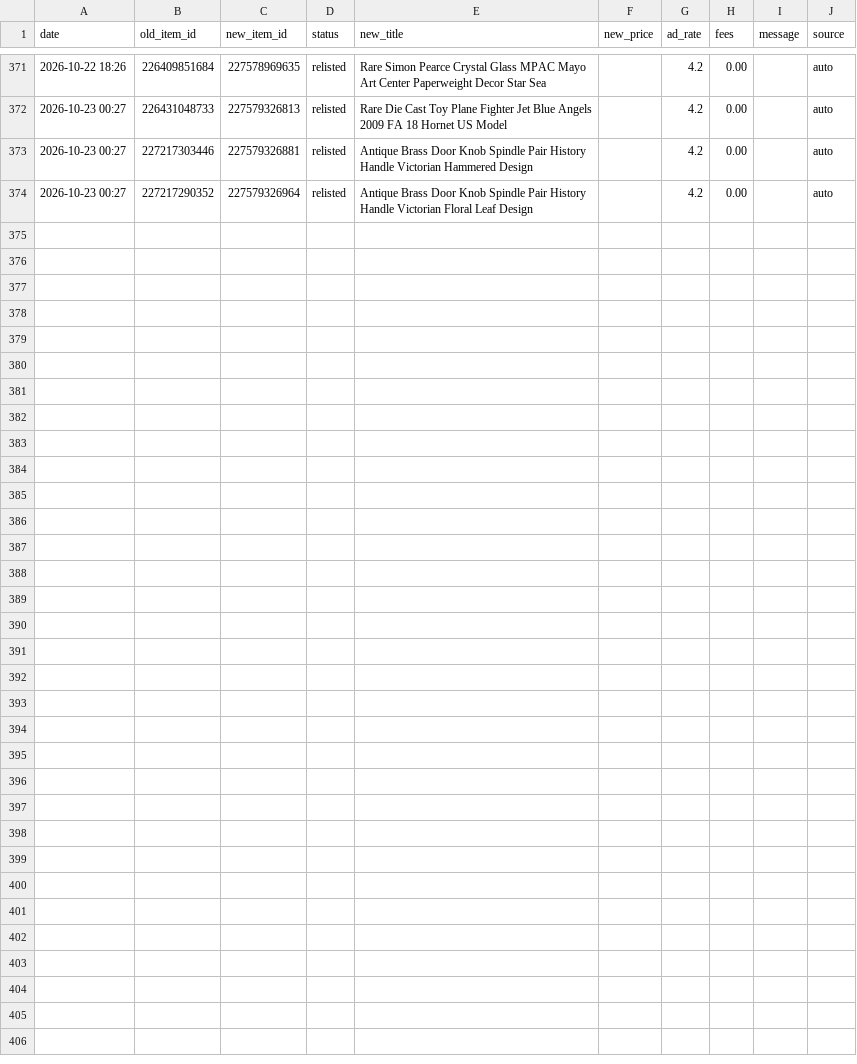
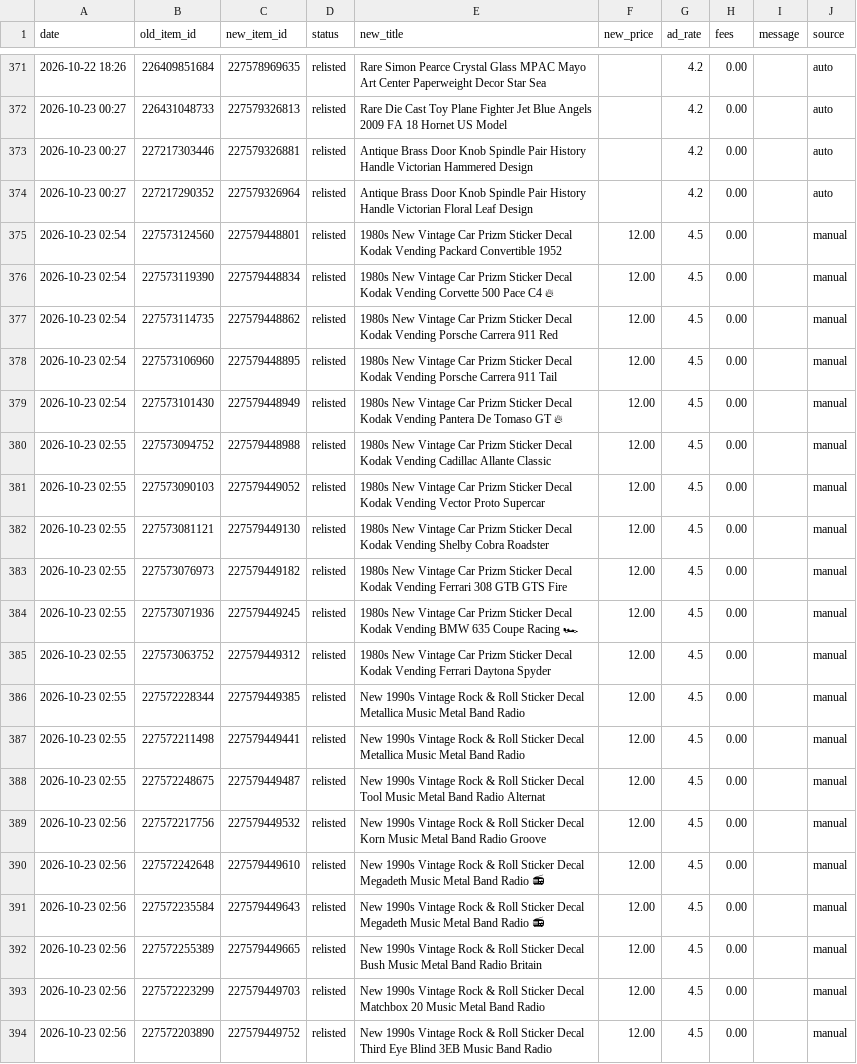
Before and after one commit to cromcomics1/ig-ebay-poster, a CSV file: log.csv, drawn as a sheet; only a part is shown, gaps mark what is left out.

Commit message:
Sell-similar log: 20 entries

```diff
--- a/log.csv
+++ b/log.csv
@@ -374 +374,21 @@ date,old_item_id,new_item_id,status,new_title,new_price,ad_rate,fees,message,sou
 2026-10-23 00:27,227217290352,227579326964,relisted,Antique Brass Door Knob Spindle Pair History Handle Victorian Floral Leaf Design,,4.2,0.00,,auto
+2026-10-23 02:54,227573124560,227579448801,relisted,1980s New Vintage Car Prizm Sticker Decal Kodak Vending Packard Convertible 1952,12.00,4.5,0.00,,manual
+2026-10-23 02:54,227573119390,227579448834,relisted,1980s New Vintage Car Prizm Sticker Decal Kodak Vending Corvette 500 Pace C4 🔥,12.00,4.5,0.00,,manual
+2026-10-23 02:54,227573114735,227579448862,relisted,1980s New Vintage Car Prizm Sticker Decal Kodak Vending Porsche Carrera 911 Red,12.00,4.5,0.00,,manual
+2026-10-23 02:54,227573106960,227579448895,relisted,1980s New Vintage Car Prizm Sticker Decal Kodak Vending Porsche Carrera 911 Tail,12.00,4.5,0.00,,manual
+2026-10-23 02:54,227573101430,227579448949,relisted,1980s New Vintage Car Prizm Sticker Decal Kodak Vending Pantera De Tomaso GT 🔥,12.00,4.5,0.00,,manual
+2026-10-23 02:55,227573094752,227579448988,relisted,1980s New Vintage Car Prizm Sticker Decal Kodak Vending Cadillac Allante Classic,12.00,4.5,0.00,,manual
+2026-10-23 02:55,227573090103,227579449052,relisted,1980s New Vintage Car Prizm Sticker Decal Kodak Vending Vector Proto Supercar,12.00,4.5,0.00,,manual
+2026-10-23 02:55,227573081121,227579449130,relisted,1980s New Vintage Car Prizm Sticker Decal Kodak Vending Shelby Cobra Roadster,12.00,4.5,0.00,,manual
+2026-10-23 02:55,227573076973,227579449182,relisted,1980s New Vintage Car Prizm Sticker Decal Kodak Vending Ferrari 308 GTB GTS Fire,12.00,4.5,0.00,,manual
+2026-10-23 02:55,227573071936,227579449245,relisted,1980s New Vintage Car Prizm Sticker Decal Kodak Vending BMW 635 Coupe Racing 🏎,12.00,4.5,0.00,,manual
+2026-10-23 02:55,227573063752,227579449312,relisted,1980s New Vintage Car Prizm Sticker Decal Kodak Vending Ferrari Daytona Spyder,12.00,4.5,0.00,,manual
+2026-10-23 02:55,227572228344,227579449385,relisted,New 1990s Vintage Rock & Roll Sticker Decal Metallica Music Metal Band Radio,12.00,4.5,0.00,,manual
+2026-10-23 02:55,227572211498,227579449441,relisted,New 1990s Vintage Rock & Roll Sticker Decal Metallica Music Metal Band Radio,12.00,4.5,0.00,,manual
+2026-10-23 02:55,227572248675,227579449487,relisted,New 1990s Vintage Rock & Roll Sticker Decal Tool Music Metal Band Radio Alternat,12.00,4.5,0.00,,manual
+2026-10-23 02:56,227572217756,227579449532,relisted,New 1990s Vintage Rock & Roll Sticker Decal Korn Music Metal Band Radio Groove,12.00,4.5,0.00,,manual
+2026-10-23 02:56,227572242648,227579449610,relisted,New 1990s Vintage Rock & Roll Sticker Decal Megadeth Music Metal Band Radio 📻,12.00,4.5,0.00,,manual
+2026-10-23 02:56,227572235584,227579449643,relisted,New 1990s Vintage Rock & Roll Sticker Decal Megadeth Music Metal Band Radio 📻,12.00,4.5,0.00,,manual
+2026-10-23 02:56,227572255389,227579449665,relisted,New 1990s Vintage Rock & Roll Sticker Decal Bush Music Metal Band Radio Britain,12.00,4.5,0.00,,manual
+2026-10-23 02:56,227572223299,227579449703,relisted,New 1990s Vintage Rock & Roll Sticker Decal Matchbox 20 Music Metal Band Radio,12.00,4.5,0.00,,manual
+2026-10-23 02:56,227572203890,227579449752,relisted,New 1990s Vintage Rock & Roll Sticker Decal Third Eye Blind 3EB Music Band Radio,12.00,4.5,0.00,,manual
```
